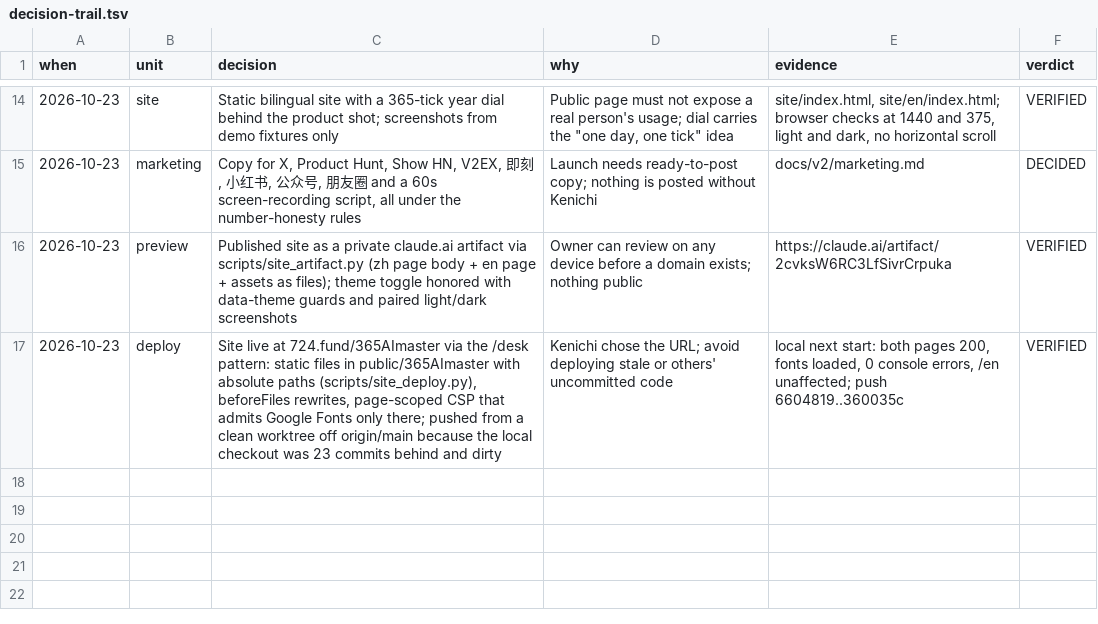
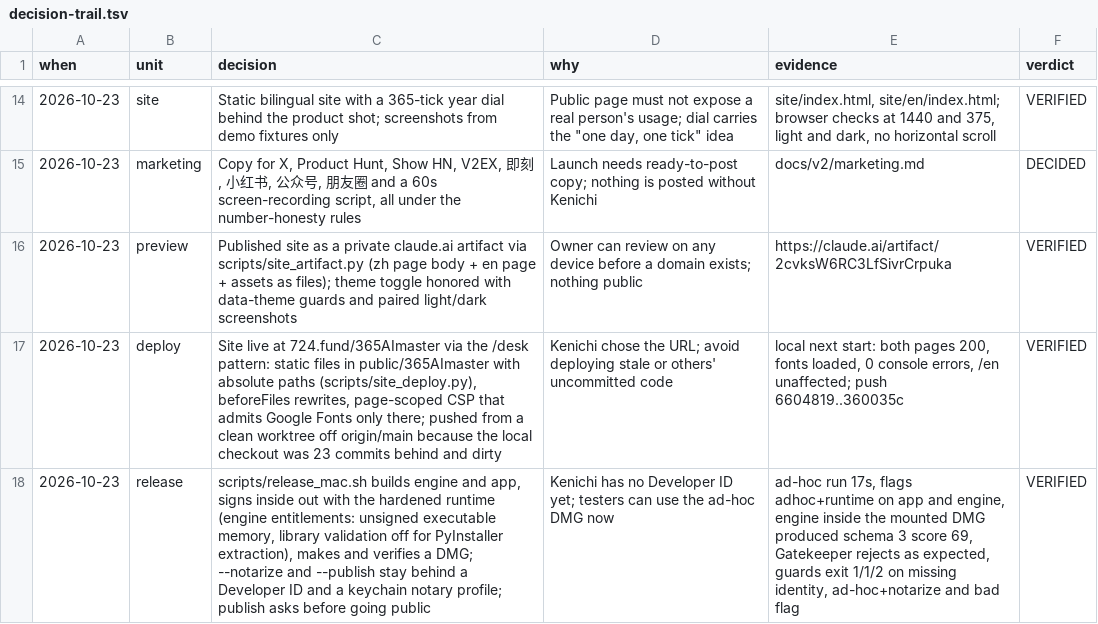
Before and after one commit to KenichiXXX/365-ai-master, a TSV file: docs/v2/decision-trail.tsv, drawn as a sheet; only a part is shown, gaps mark what is left out; the diff names each change by its address in the sheet, - before the commit and + after, or states it on an @@ line.

```diff
--- a/docs/v2/decision-trail.tsv
+++ b/docs/v2/decision-trail.tsv
+row 18: 2026-10-23 | release | scripts/release_mac.sh builds engine and app, signs inside out with the hardened runtime (engine entitlements: unsigned executable memory, library validation off for PyInstaller extraction), makes and verifies a DMG; --notarize and --publish stay behind a Developer ID and a keychain notary profile; publish asks before going public | Kenichi has no Developer ID yet; testers can use the ad-hoc DMG now | ad-hoc run 17s, flags adhoc+runtime on app and engine, engine inside the mounted DMG produced schema 3 score 69, Gatekeeper rejects as expected, guards exit 1/1/2 on missing identity, ad-hoc+notarize and bad flag | VERIFIED
```
Also changed, not shown: 5 other files.
